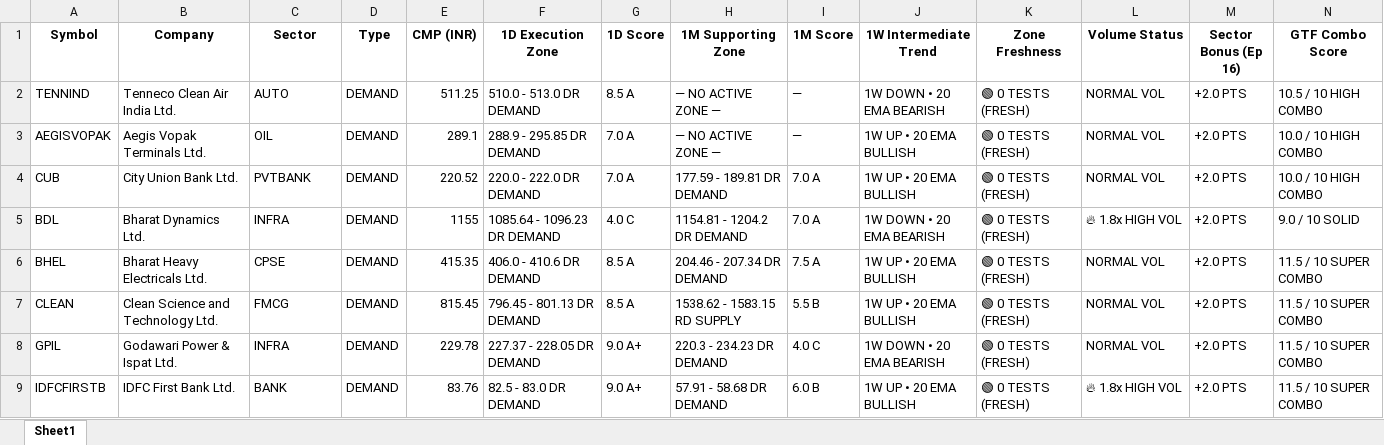
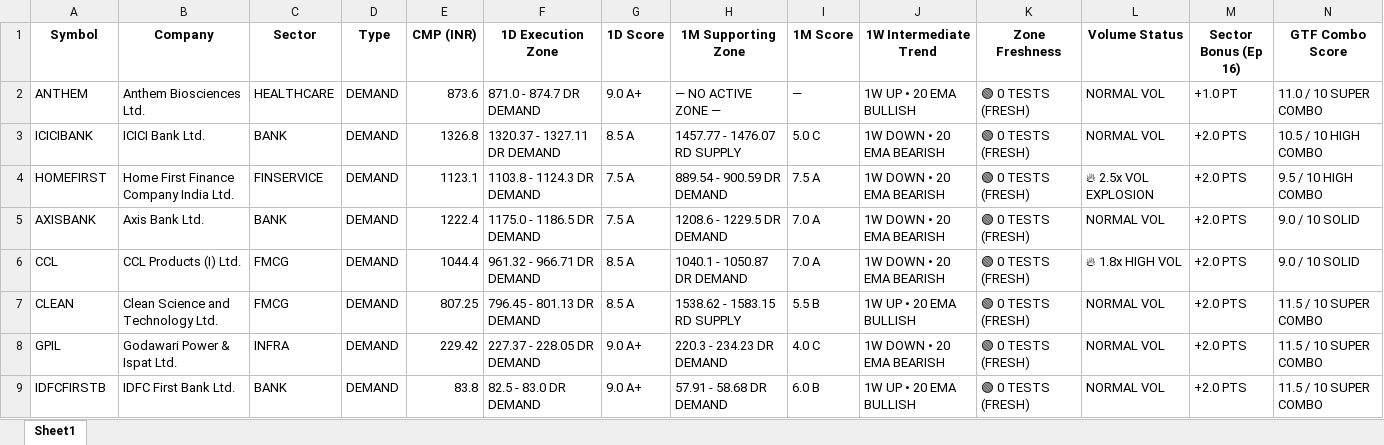
Before and after one commit to heartaltafhussain-lgtm/strict-pure-stocks, an Excel workbook: NIFTY500_GTF_Dashboard.xlsx, sheet Sheet1, drawn as a sheet; only a part is shown; values as stored, in another font and other column widths than the file's, no borders; removed rows and columns are numbered as before the commit, all else as after; rows hold the shown columns only; the diff covers the shown part only; the diff names each change by its address in the sheet, - before the commit and + after, or states it on an @@ line.

```diff
--- a/NIFTY500_GTF_Dashboard.xlsx (sheet Sheet1)
+++ b/NIFTY500_GTF_Dashboard.xlsx (sheet Sheet1)
-row 2: TENNIND | Tenneco Clean Air India Ltd. | AUTO | DEMAND | 511.25 | 510.0 - 513.0 DR DEMAND | 8.5 A | — NO ACTIVE ZONE — | — | 1W DOWN • 20 EMA BEARISH | 🟢 0 TESTS (FRESH) | NORMAL VOL | +2.0 PTS | 10.5 / 10 HIGH COMBO
-A2 (Symbol): AEGISVOPAK
+A2 (Symbol): ANTHEM
-B2 (Company): Aegis Vopak Terminals Ltd.
+B2 (Company): Anthem Biosciences Ltd.
-C2 (Sector): OIL
+C2 (Sector): HEALTHCARE
-E2 (CMP (INR)): 289.1
+E2 (CMP (INR)): 873.6
-F2 (1D Execution Zone): 288.9 - 295.85 DR DEMAND
+F2 (1D Execution Zone): 871.0 - 874.7 DR DEMAND
-G2 (1D Score): 7.0 A
+G2 (1D Score): 9.0 A+
-M2 (Sector Bonus (Ep 16)): +2.0 PTS
+M2 (Sector Bonus (Ep 16)): +1.0 PT
-N2 (GTF Combo Score): 10.0 / 10 HIGH COMBO
+N2 (GTF Combo Score): 11.0 / 10 SUPER COMBO
+row 3: ICICIBANK | ICICI Bank Ltd. | BANK | DEMAND | 1326.8 | 1320.37 - 1327.11 DR DEMAND | 8.5 A | 1457.77 - 1476.07 RD SUPPLY | 5.0 C | 1W DOWN • 20 EMA BEARISH | 🟢 0 TESTS (FRESH) | NORMAL VOL | +2.0 PTS | 10.5 / 10 HIGH COMBO
+row 4: HOMEFIRST | Home First Finance Company India Ltd. | FINSERVICE | DEMAND | 1123.1 | 1103.8 - 1124.3 DR DEMAND | 7.5 A | 889.54 - 900.59 DR DEMAND | 7.5 A | 1W DOWN • 20 EMA BEARISH | 🟢 0 TESTS (FRESH) | 🔥 2.5x VOL EXPLOSION | +2.0 PTS | 9.5 / 10 HIGH COMBO
-A5 (Symbol): CUB
+A5 (Symbol): AXISBANK
-B5 (Company): City Union Bank Ltd.
+B5 (Company): Axis Bank Ltd.
-C5 (Sector): PVTBANK
+C5 (Sector): BANK
-E5 (CMP (INR)): 220.52
+E5 (CMP (INR)): 1222.4
-F5 (1D Execution Zone): 220.0 - 222.0 DR DEMAND
+F5 (1D Execution Zone): 1175.0 - 1186.5 DR DEMAND
-G5 (1D Score): 7.0 A
+G5 (1D Score): 7.5 A
-H5 (1M Supporting Zone): 177.59 - 189.81 DR DEMAND
+H5 (1M Supporting Zone): 1208.6 - 1229.5 DR DEMAND
-J5 (1W Intermediate Trend): 1W UP • 20 EMA BULLISH
+J5 (1W Intermediate Trend): 1W DOWN • 20 EMA BEARISH
-N5 (GTF Combo Score): 10.0 / 10 HIGH COMBO
+N5 (GTF Combo Score): 9.0 / 10 SOLID
-A6 (Symbol): BDL
+A6 (Symbol): CCL
-B6 (Company): Bharat Dynamics Ltd.
+B6 (Company): CCL Products (I) Ltd.
-C6 (Sector): INFRA
+C6 (Sector): FMCG
-E6 (CMP (INR)): 1155
+E6 (CMP (INR)): 1044.4
-F6 (1D Execution Zone): 1085.64 - 1096.23 DR DEMAND
+F6 (1D Execution Zone): 961.32 - 966.71 DR DEMAND
-G6 (1D Score): 4.0 C
+G6 (1D Score): 8.5 A
-H6 (1M Supporting Zone): 1154.81 - 1204.2 DR DEMAND
+H6 (1M Supporting Zone): 1040.1 - 1050.87 DR DEMAND
-row 6: BHEL | Bharat Heavy Electricals Ltd. | CPSE | DEMAND | 415.35 | 406.0 - 410.6 DR DEMAND | 8.5 A | 204.46 - 207.34 DR DEMAND | 7.5 A | 1W UP • 20 EMA BULLISH | 🟢 0 TESTS (FRESH) | NORMAL VOL | +2.0 PTS | 11.5 / 10 SUPER COMBO
-E7 (CMP (INR)): 815.45
+E7 (CMP (INR)): 807.25
-E8 (CMP (INR)): 229.78
+E8 (CMP (INR)): 229.42
-E9 (CMP (INR)): 83.76
+E9 (CMP (INR)): 83.8
-L9 (Volume Status): 🔥 1.8x HIGH VOL
+L9 (Volume Status): NORMAL VOL
```
Also changed, not shown: 53 added rows, 25 removed rows and 399 edited cells elsewhere in this sheet, 3 other files.
